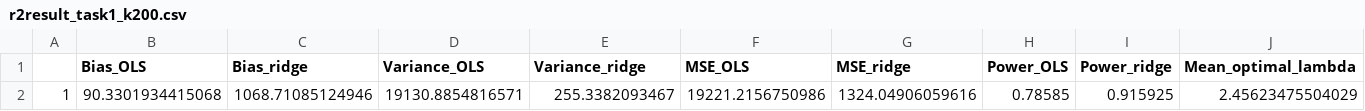
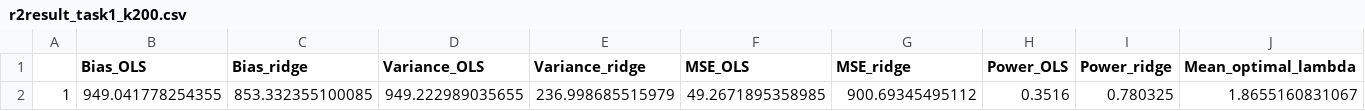
Before and after one commit to BartosZimonczyk/Statistical-Learning, a CSV file: raport2/r2_task1/r2result_task1_k200.csv, drawn as a sheet; removed rows and columns are numbered as before the commit, all else as after; the diff names each change by its address in the sheet, - before the commit and + after, or states it on an @@ line.

```diff
--- a/raport2/r2_task1/r2result_task1_k200.csv
+++ b/raport2/r2_task1/r2result_task1_k200.csv
-row 2: 1 | 90.3301934415068 | 1068.71085124946 | 19130.8854816571 | 255.3382093467 | 19221.2156750986 | 1324.04906059616 | 0.78585 | 0.915925 | 2.45623475504029
+row 2: 1 | 949.041778254355 | 853.332355100085 | 949.222989035655 | 236.998685515979 | 49.2671895358985 | 900.69345495112 | 0.3516 | 0.780325 | 1.8655160831067
```
Also changed, not shown: raport2/r2_task1/r2result_task1_k100.csv, raport2/r2_task1/r2result_task1_k20.csv, 4 other files.
